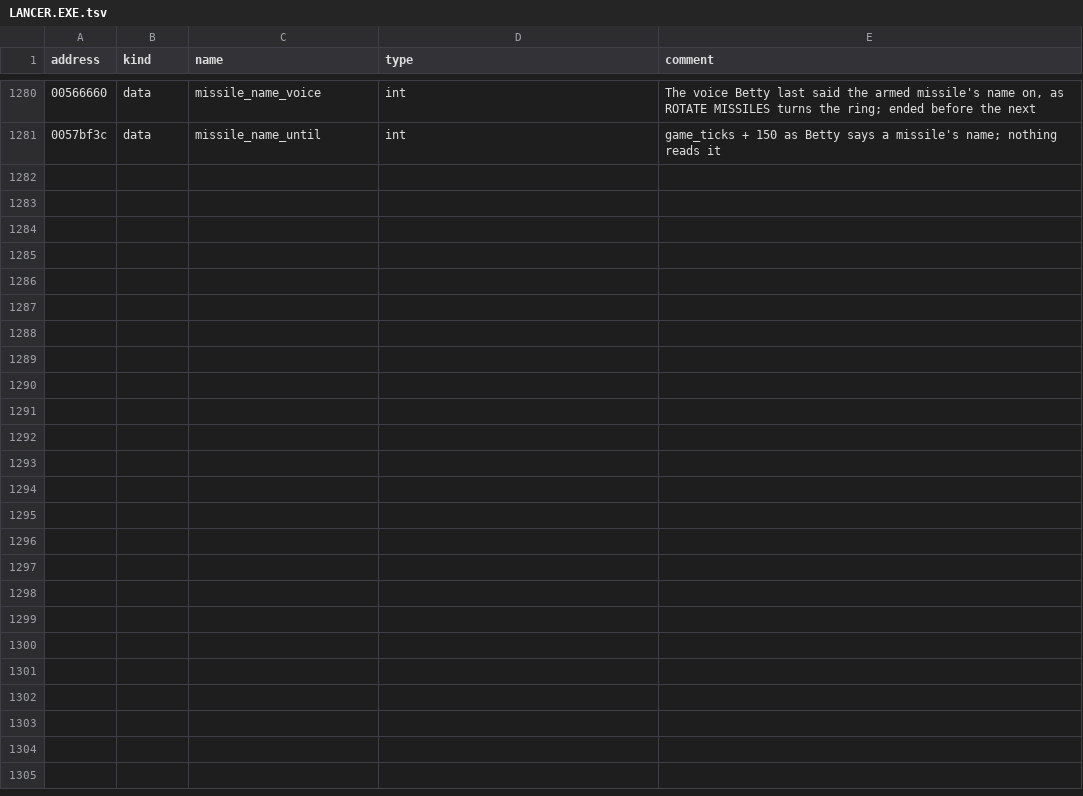
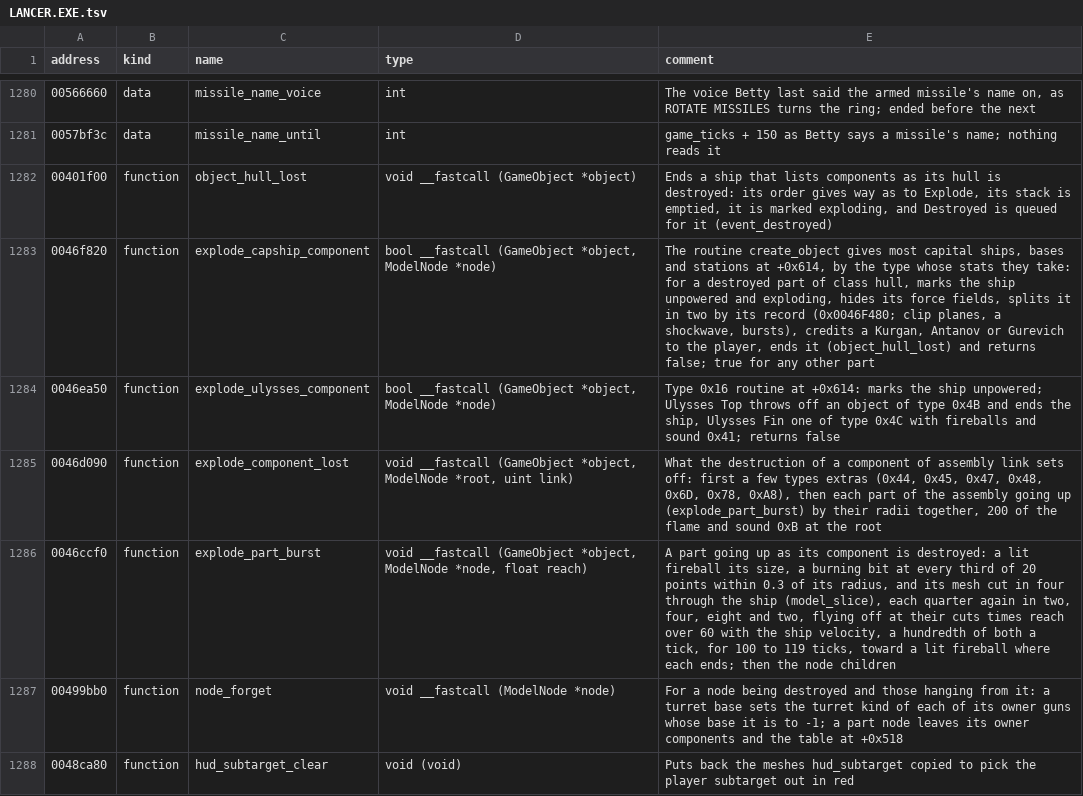
Before and after one commit to vdmkenny/openreliant, a TSV file: ghidra/names/LANCER.EXE.tsv, drawn as a sheet; only a part is shown, gaps mark what is left out.

Commit message:
feat: a component's destruction (#227)
node_draw's pass over a root flagged destroyed: the component is spent, an
engine takes its share of the thrust, a shield generator its cut on hits, the
assembly bursts into pieces and fireballs, its damaged model shows, its turrets
stop, and a hull component ends the ship. component_damage flags the model's
root and finds the assembly across the whole model, and the hull bar reads any
of the ship's own parts, as the original does.

```diff
--- a/ghidra/names/LANCER.EXE.tsv
+++ b/ghidra/names/LANCER.EXE.tsv
@@ -1281 +1281,8 @@ address	kind	name	type	comment
 0057bf3c	data	missile_name_until	int	game_ticks + 150 as Betty says a missile's name; nothing reads it
+00401f00	function	object_hull_lost	void __fastcall (GameObject *object)	Ends a ship that lists components as its hull is destroyed: its order gives way as to Explode, its stack is emptied, it is marked exploding, and Destroyed is queued for it (event_destroyed)
+0046f820	function	explode_capship_component	bool __fastcall (GameObject *object, ModelNode *node)	The routine create_object gives most capital ships, bases and stations at +0x614, by the type whose stats they take: for a destroyed part of class hull, marks the ship unpowered and exploding, hides its force fields, splits it in two by its record (0x0046F480; clip planes, a shockwave, bursts), credits a Kurgan, Antanov or Gurevich to the player, ends it (object_hull_lost) and returns false; true for any other part
+0046ea50	function	explode_ulysses_component	bool __fastcall (GameObject *object, ModelNode *node)	Type 0x16 routine at +0x614: marks the ship unpowered; Ulysses Top throws off an object of type 0x4B and ends the ship, Ulysses Fin one of type 0x4C with fireballs and sound 0x41; returns false
+0046d090	function	explode_component_lost	void __fastcall (GameObject *object, ModelNode *root, uint link)	What the destruction of a component of assembly link sets off: first a few types extras (0x44, 0x45, 0x47, 0x48, 0x6D, 0x78, 0xA8), then each part of the assembly going up (explode_part_burst) by their radii together, 200 of the flame and sound 0xB at the root
+0046ccf0	function	explode_part_burst	void __fastcall (GameObject *object, ModelNode *node, float reach)	A part going up as its component is destroyed: a lit fireball its size, a burning bit at every third of 20 points within 0.3 of its radius, and its mesh cut in four through the ship (model_slice), each quarter again in two, four, eight and two, flying off at their cuts times reach over 60 with the ship velocity, a hundredth of both a tick, for 100 to 119 ticks, toward a lit fireball where each ends; then the node children
+00499bb0	function	node_forget	void __fastcall (ModelNode *node)	For a node being destroyed and those hanging from it: a turret base sets the turret kind of each of its owner guns whose base it is to -1; a part node leaves its owner components and the table at +0x518
+0048ca80	function	hud_subtarget_clear	void (void)	Puts back the meshes hud_subtarget copied to pick the player subtarget out in red
```
Also changed, not shown: 14 other files.
